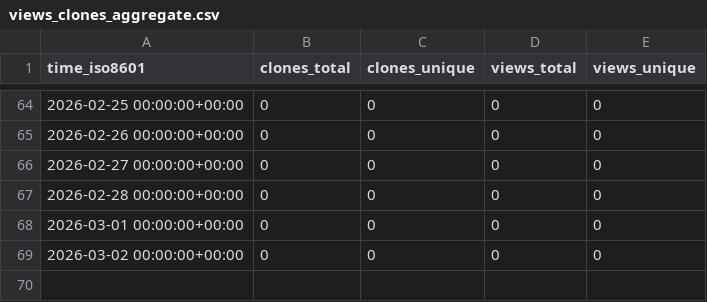
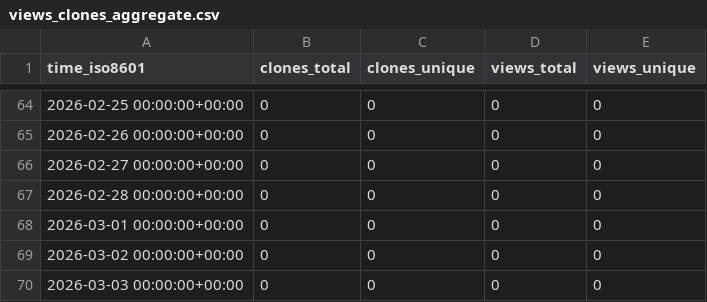
Before and after one commit to rgglez/rgglez, a CSV file: rgglez/git-scripts/ghrs-data/views_clones_aggregate.csv, drawn as a sheet; only a part is shown, gaps mark what is left out; the diff names each change by its address in the sheet, - before the commit and + after, or states it on an @@ line.

```diff
--- a/rgglez/git-scripts/ghrs-data/views_clones_aggregate.csv
+++ b/rgglez/git-scripts/ghrs-data/views_clones_aggregate.csv
+row 70: 2026-03-03 00:00:00+00:00 | 0 | 0 | 0 | 0
```
Also changed, not shown: 1 other file.
